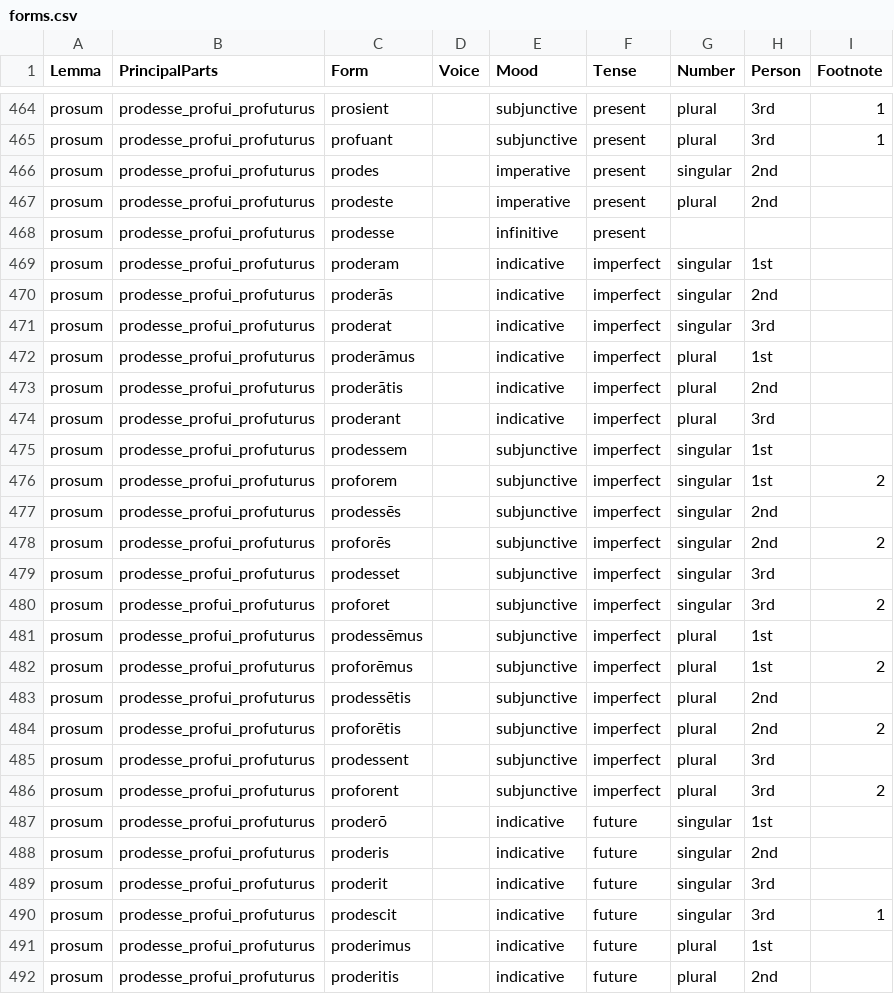
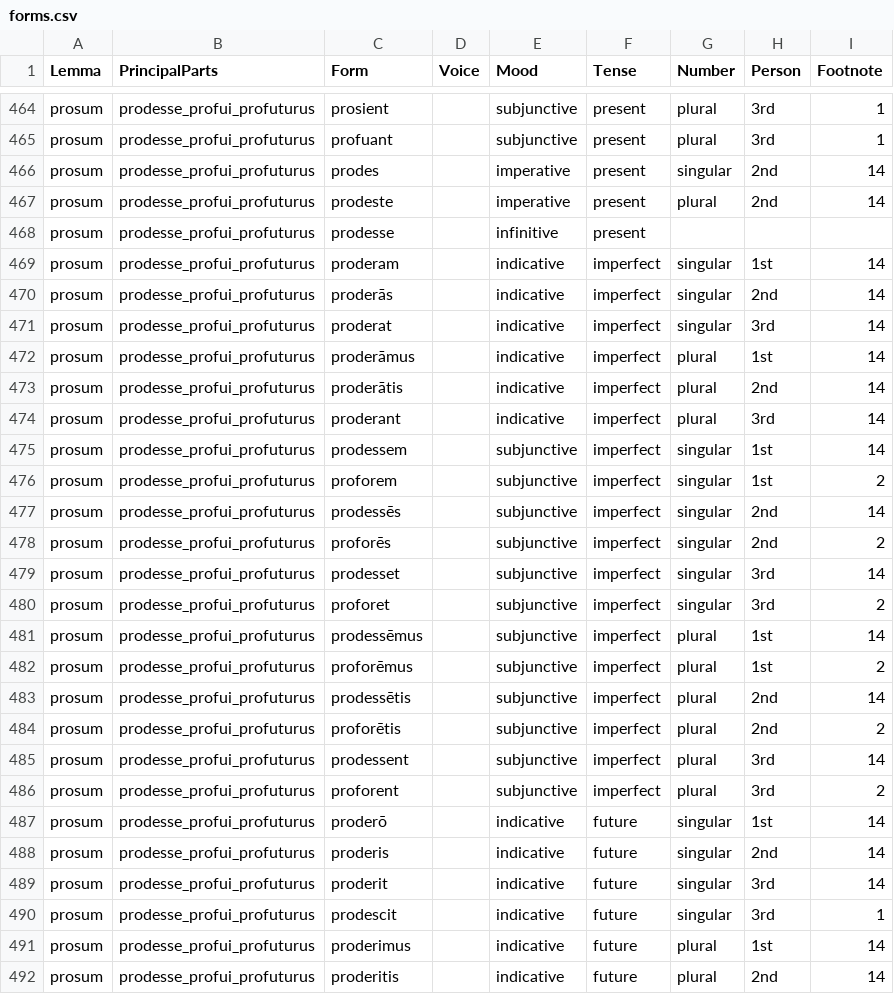
Before and after one commit to alpheios-project/alpheios-core, a CSV file: packages/inflection-tables/lib/lang/latin/data/verb/forms.csv, drawn as a sheet; only a part is shown, gaps mark what is left out; the diff covers the shown part only.

Commit message:
Merge pull request #248 from alpheios-project/monzug-patch-3
Update forms.csv

```diff
--- a/packages/inflection-tables/lib/lang/latin/data/verb/forms.csv
+++ b/packages/inflection-tables/lib/lang/latin/data/verb/forms.csv
@@ -465,28 +465,28 @@ prosum,prodesse_profui_profuturus,prosient,,subjunctive,present,plural,3rd,1
 prosum,prodesse_profui_profuturus,profuant,,subjunctive,present,plural,3rd,1
-prosum,prodesse_profui_profuturus,prodes,,imperative,present,singular,2nd,
-prosum,prodesse_profui_profuturus,prodeste,,imperative,present,plural,2nd,
+prosum,prodesse_profui_profuturus,prodes,,imperative,present,singular,2nd,14
+prosum,prodesse_profui_profuturus,prodeste,,imperative,present,plural,2nd,14
 prosum,prodesse_profui_profuturus,prodesse,,infinitive,present,,,
-prosum,prodesse_profui_profuturus,proderam,,indicative,imperfect,singular,1st,
-prosum,prodesse_profui_profuturus,proderās,,indicative,imperfect,singular,2nd,
-prosum,prodesse_profui_profuturus,proderat,,indicative,imperfect,singular,3rd,
-prosum,prodesse_profui_profuturus,proderāmus,,indicative,imperfect,plural,1st,
-prosum,prodesse_profui_profuturus,proderātis,,indicative,imperfect,plural,2nd,
-prosum,prodesse_profui_profuturus,proderant,,indicative,imperfect,plural,3rd,
-prosum,prodesse_profui_profuturus,prodessem,,subjunctive,imperfect,singular,1st,
+prosum,prodesse_profui_profuturus,proderam,,indicative,imperfect,singular,1st,14
+prosum,prodesse_profui_profuturus,proderās,,indicative,imperfect,singular,2nd,14
+prosum,prodesse_profui_profuturus,proderat,,indicative,imperfect,singular,3rd,14
+prosum,prodesse_profui_profuturus,proderāmus,,indicative,imperfect,plural,1st,14
+prosum,prodesse_profui_profuturus,proderātis,,indicative,imperfect,plural,2nd,14
+prosum,prodesse_profui_profuturus,proderant,,indicative,imperfect,plural,3rd,14
+prosum,prodesse_profui_profuturus,prodessem,,subjunctive,imperfect,singular,1st,14
 prosum,prodesse_profui_profuturus,proforem,,subjunctive,imperfect,singular,1st,2
-prosum,prodesse_profui_profuturus,prodessēs,,subjunctive,imperfect,singular,2nd,
+prosum,prodesse_profui_profuturus,prodessēs,,subjunctive,imperfect,singular,2nd,14
 prosum,prodesse_profui_profuturus,proforēs,,subjunctive,imperfect,singular,2nd,2
-prosum,prodesse_profui_profuturus,prodesset,,subjunctive,imperfect,singular,3rd,
+prosum,prodesse_profui_profuturus,prodesset,,subjunctive,imperfect,singular,3rd,14
 prosum,prodesse_profui_profuturus,proforet,,subjunctive,imperfect,singular,3rd,2
-prosum,prodesse_profui_profuturus,prodessēmus,,subjunctive,imperfect,plural,1st,
+prosum,prodesse_profui_profuturus,prodessēmus,,subjunctive,imperfect,plural,1st,14
 prosum,prodesse_profui_profuturus,proforēmus,,subjunctive,imperfect,plural,1st,2
-prosum,prodesse_profui_profuturus,prodessētis,,subjunctive,imperfect,plural,2nd,
+prosum,prodesse_profui_profuturus,prodessētis,,subjunctive,imperfect,plural,2nd,14
 prosum,prodesse_profui_profuturus,proforētis,,subjunctive,imperfect,plural,2nd,2
-prosum,prodesse_profui_profuturus,prodessent,,subjunctive,imperfect,plural,3rd,
+prosum,prodesse_profui_profuturus,prodessent,,subjunctive,imperfect,plural,3rd,14
 prosum,prodesse_profui_profuturus,proforent,,subjunctive,imperfect,plural,3rd,2
-prosum,prodesse_profui_profuturus,proderō,,indicative,future,singular,1st,
-prosum,prodesse_profui_profuturus,proderis,,indicative,future,singular,2nd,
-prosum,prodesse_profui_profuturus,proderit,,indicative,future,singular,3rd,
+prosum,prodesse_profui_profuturus,proderō,,indicative,future,singular,1st,14
+prosum,prodesse_profui_profuturus,proderis,,indicative,future,singular,2nd,14
+prosum,prodesse_profui_profuturus,proderit,,indicative,future,singular,3rd,14
 prosum,prodesse_profui_profuturus,prodescit,,indicative,future,singular,3rd,1
-prosum,prodesse_profui_profuturus,proderimus,,indicative,future,plural,1st,
-prosum,prodesse_profui_profuturus,proderitis,,indicative,future,plural,2nd,
+prosum,prodesse_profui_profuturus,proderimus,,indicative,future,plural,1st,14
+prosum,prodesse_profui_profuturus,proderitis,,indicative,future,plural,2nd,14
```
Also changed, not shown: 7 edited cells elsewhere in this file.
